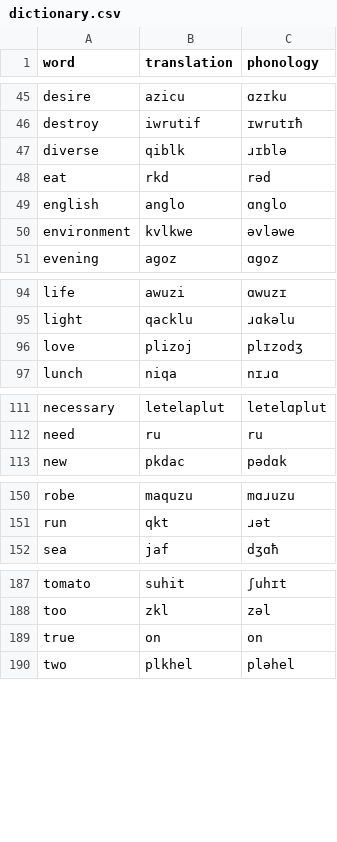
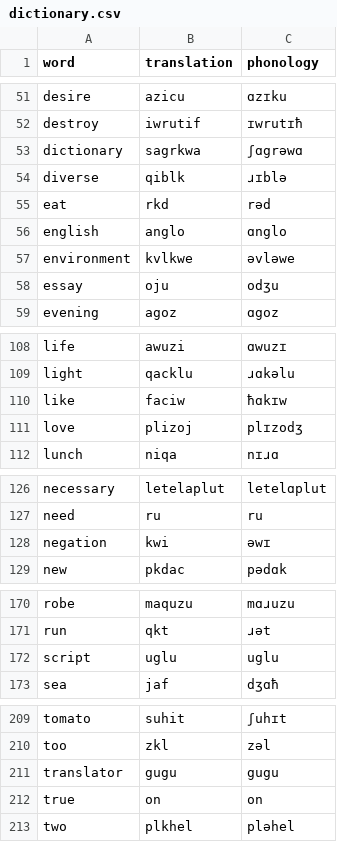
Before and after one commit to alm818/English-Anilir-Translator, a CSV file: dictionary.csv, drawn as a sheet; only a part is shown, gaps mark what is left out; the diff covers the shown part only; the diff names each change by its address in the sheet, - before the commit and + after, or states it on an @@ line.

```diff
--- a/dictionary.csv
+++ b/dictionary.csv
+row 53: dictionary | sagrkwa | ʃɑgrəwɑ
+row 58: essay | oju | odʒu
+row 110: like | faciw | ħɑkɪw
+row 128: negation | kwi | əwɪ
+row 172: script | uglu | uglu
+row 211: translator | gugu | gugu
```
Also changed, not shown: 18 added rows and 8 edited cells elsewhere in this file, 5 other files.
